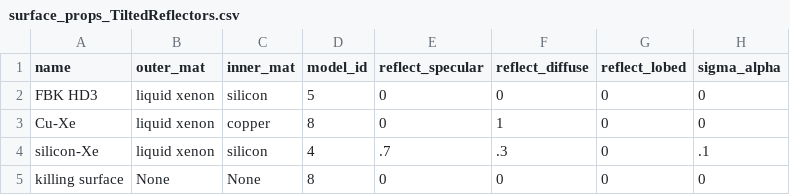
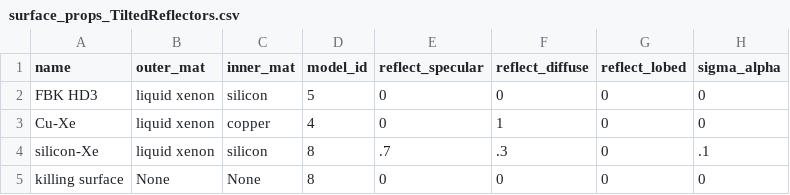
Before and after one commit to Pocar-Lab/Chroma-Scripts, a CSV file: data_files/data/TiltedReflectors/surface_props_TiltedReflectors.csv, drawn as a sheet.

```diff
--- a/data_files/data/TiltedReflectors/surface_props_TiltedReflectors.csv
+++ b/data_files/data/TiltedReflectors/surface_props_TiltedReflectors.csv
@@ -2,4 +2,4 @@ name,outer_mat,inner_mat,model_id,reflect_specular,reflect_diffuse,reflect_lobed
 FBK HD3,liquid xenon,silicon,5,0,0,0,0
-Cu-Xe,liquid xenon,copper,8,0,1,0,0
-silicon-Xe,liquid xenon,silicon,4,.7,.3,0,.1
+Cu-Xe,liquid xenon,copper,4,0,1,0,0
+silicon-Xe,liquid xenon,silicon,8,.7,.3,0,.1
 killing surface,None,None,8,0,0,0,0
```
Also changed, not shown: data_files/data/IncidentBlocker/surface_props_IncidentBlocker.csv.
